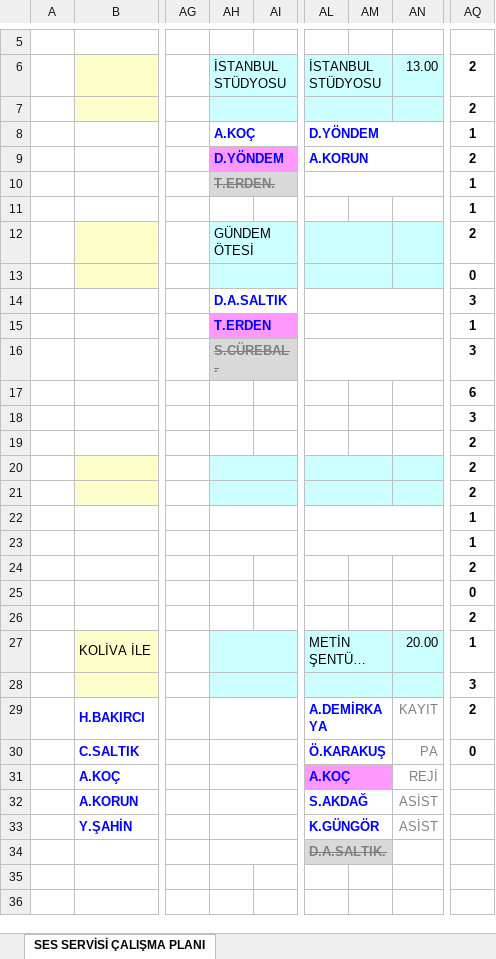
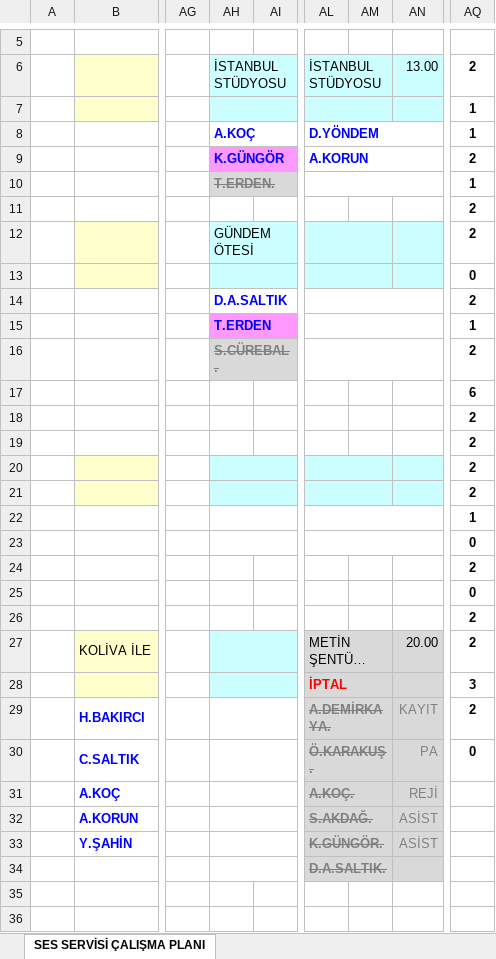
Before and after one commit to sesservisi/ses, an Excel workbook: Gorev-Listesi.xlsx, sheet SES SERVİSİ ÇALIŞMA PLANI, drawn as a sheet; only a part is shown, gaps mark what is left out; long unchanged cells end in …; values as stored, in another font and other column widths than the file's, no borders; the diff covers the shown part only; the diff names each change by its address in the sheet, - before the commit and + after, or states it on an @@ line.

```diff
--- a/Gorev-Listesi.xlsx (sheet SES SERVİSİ ÇALIŞMA PLANI)
+++ b/Gorev-Listesi.xlsx (sheet SES SERVİSİ ÇALIŞMA PLANI)
-AQ7: 2
+AQ7: 1
-AH9: D.YÖNDEM
+AH9: K.GÜNGÖR
-AQ11: 1
+AQ11: 2
-AQ14: 3
+AQ14: 2
-AQ16: 3
+AQ16: 2
-AQ18: 3
+AQ18: 2
-AQ23: 1
+AQ23: 0
-AL27:AN28 fill: #CCFFFF
+AL27:AN28 fill: #D9D9D9
-AQ27: 1
+AQ27: 2
-AL28: (empty)
+AL28: İPTAL
-AL29: A.DEMİRKAYA
+AL29: A.DEMİRKAYA.
-AL29:AN30 fill: none
+AL29:AN30 fill: #D9D9D9
@@ AL29:AL33 strikethrough: off → on, text colour: #0000FF → #808080 @@
-AL30: Ö.KARAKUŞ
+AL30: Ö.KARAKUŞ.
-AL31: A.KOÇ
+AL31: A.KOÇ.
-AL31:AM31 fill: #FF99FF
+AL31:AM31 fill: #D9D9D9
-AN31 fill: none
+AN31 fill: #D9D9D9
-AL32: S.AKDAĞ
+AL32: S.AKDAĞ.
-AL32:AN33 fill: none
+AL32:AN33 fill: #D9D9D9
-AL33: K.GÜNGÖR
+AL33: K.GÜNGÖR.
-AN34 fill: none
+AN34 fill: #D9D9D9
```
Also changed, not shown: 7 edited cells and cell formats elsewhere in this sheet.
